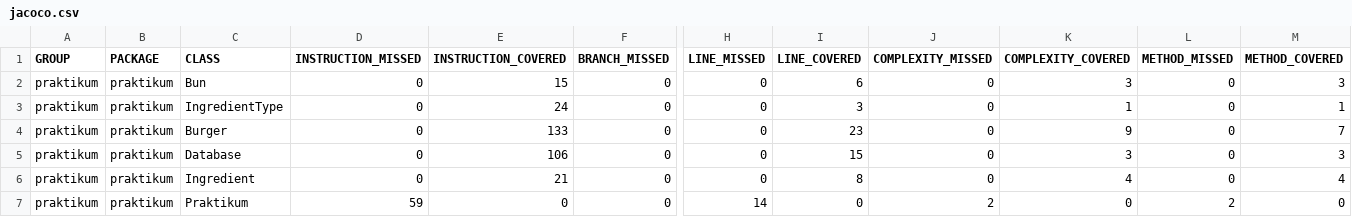
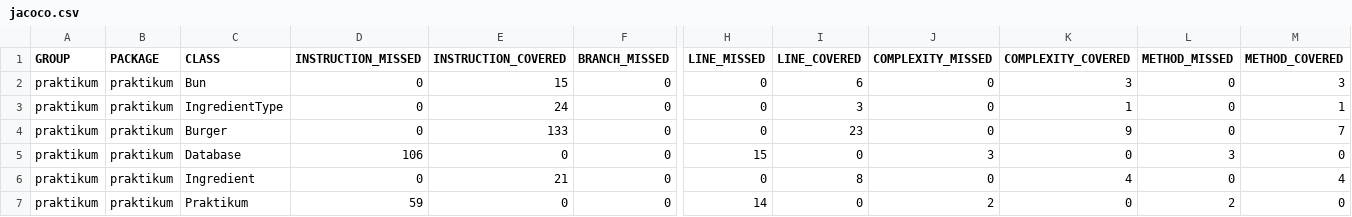
Before and after one commit to apsenty/QA-java-diplom-1, a CSV file: target/site/jacoco/jacoco.csv, drawn as a sheet; only a part is shown, gaps mark what is left out; the diff names each change by its address in the sheet, - before the commit and + after, or states it on an @@ line.

```diff
--- a/target/site/jacoco/jacoco.csv
+++ b/target/site/jacoco/jacoco.csv
-D5 (INSTRUCTION_MISSED): 0
+D5 (INSTRUCTION_MISSED): 106
-E5 (INSTRUCTION_COVERED): 106
+E5 (INSTRUCTION_COVERED): 0
-H5 (LINE_MISSED): 0
+H5 (LINE_MISSED): 15
-I5 (LINE_COVERED): 15
+I5 (LINE_COVERED): 0
-J5 (COMPLEXITY_MISSED): 0
+J5 (COMPLEXITY_MISSED): 3
-K5 (COMPLEXITY_COVERED): 3
+K5 (COMPLEXITY_COVERED): 0
-L5 (METHOD_MISSED): 0
+L5 (METHOD_MISSED): 3
-M5 (METHOD_COVERED): 3
+M5 (METHOD_COVERED): 0
```
Also changed, not shown: 8 other files.
